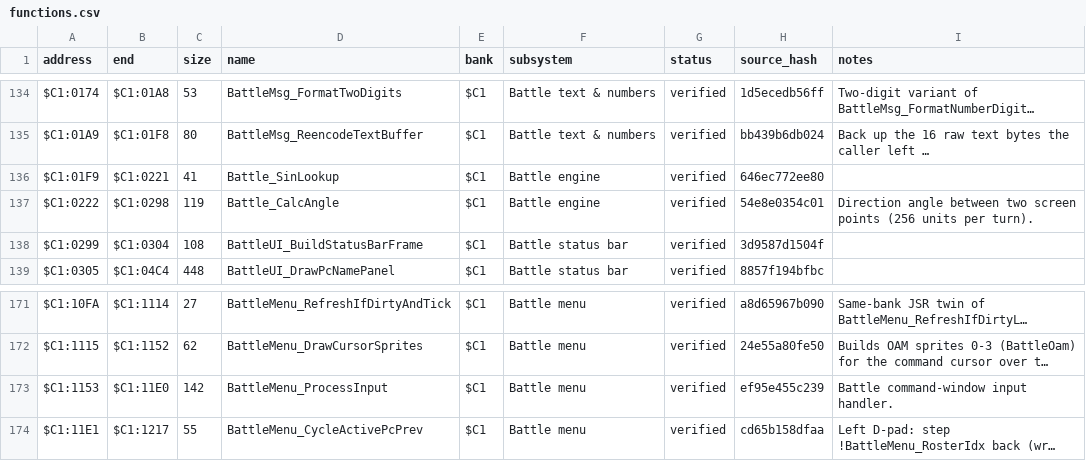
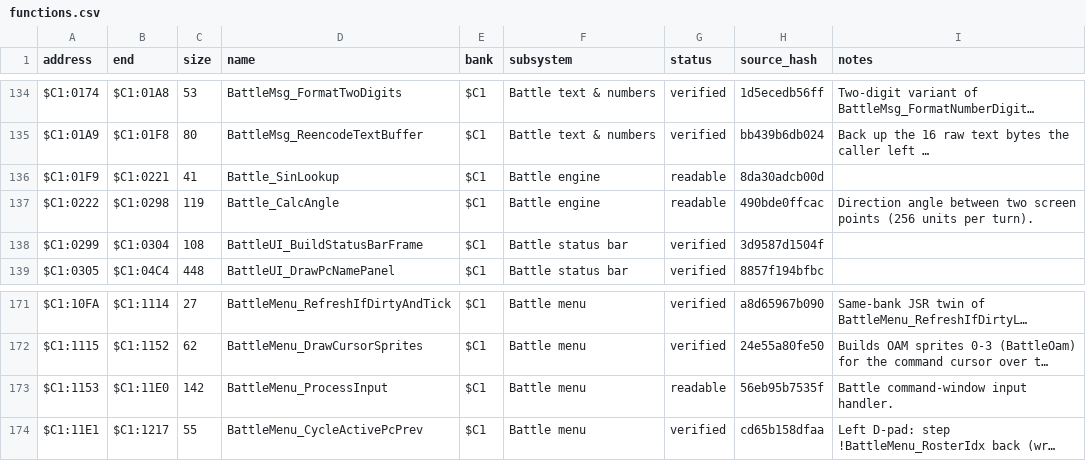
Before and after one commit to ThisIsAkill/ChronoRET, a CSV file: symbols/functions.csv, drawn as a sheet; only a part is shown, gaps mark what is left out; long unchanged cells end in …; the diff covers the shown part only; the diff names each change by its address in the sheet, - before the commit and + after, or states it on an @@ line.

```diff
--- a/symbols/functions.csv
+++ b/symbols/functions.csv
-G136:G137 (status): verified
+G136:G137 (status): readable
-H136 (source_hash): 646ec772ee80
+H136 (source_hash): 8da30adcb00d
-H137 (source_hash): 54e8e0354c01
+H137 (source_hash): 490bde0ffcac
-G173 (status): verified
+G173 (status): readable
-H173 (source_hash): ef95e455c239
+H173 (source_hash): 56eb95b7535f
```
Also changed, not shown: 73 edited cells elsewhere in this file, 5 other files.
